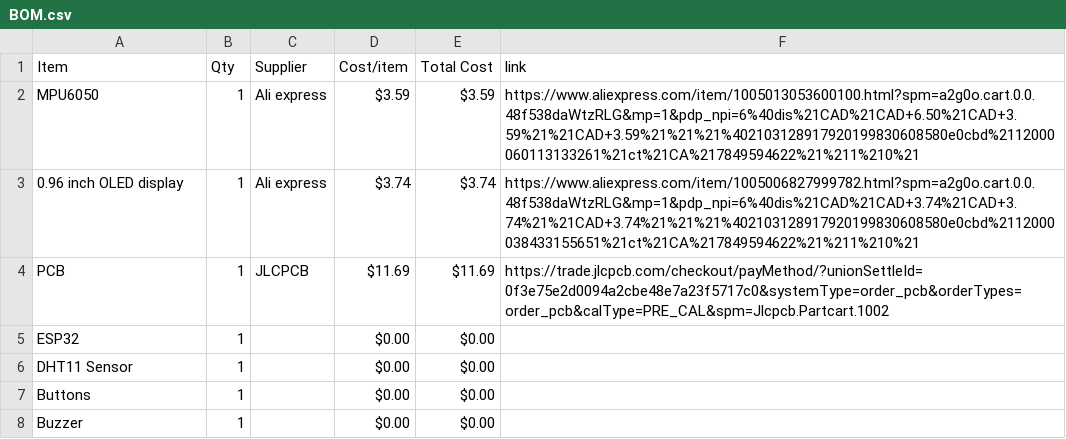
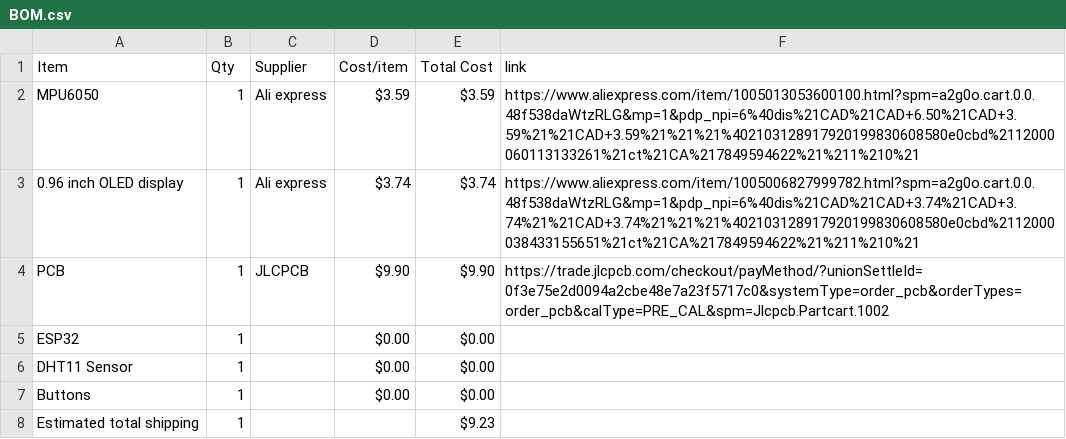
Before and after one commit to AayanFardin/Dinox-buddy, a CSV file: BOM.csv, drawn as a sheet.

```diff
--- a/BOM.csv
+++ b/BOM.csv
@@ -3,3 +3,3 @@ MPU6050,1,Ali express,$3.59,$3.59,https://www.aliexpress.com/item/10050130536001
 0.96 inch OLED display,1,Ali express,$3.74,$3.74,https://www.aliexpress.com/item/1005006827999782.html?spm=a2g0o.cart.0.0.48f538daWtzRLG&mp=1&pdp_npi=6%40dis%21CAD%21CAD+3.74%21CAD+3.74%21%21CAD+3.74%21%21%21%402103128917920199830608580e0cbd%2112000038433155651%21ct%21CA%217849594622%21%211%210%21
-PCB,1,JLCPCB,$11.69,$11.69,https://trade.jlcpcb.com/checkout/payMethod/?unionSettleId=0f3e75e2d0094a2cbe48e7a23f5717c0&systemType=order_pcb&orderTypes=order_pcb&calType=PRE_CAL&spm=Jlcpcb.Partcart.1002
+PCB,1,JLCPCB,$9.90,$9.90,https://trade.jlcpcb.com/checkout/payMethod/?unionSettleId=0f3e75e2d0094a2cbe48e7a23f5717c0&systemType=order_pcb&orderTypes=order_pcb&calType=PRE_CAL&spm=Jlcpcb.Partcart.1002
 ESP32,1,,$0.00,$0.00,
@@ -7,2 +7,2 @@ DHT11 Sensor,1,,$0.00,$0.00,
 Buttons,1,,$0.00,$0.00,
-Buzzer,1,,$0.00,$0.00,
+Estimated total shipping,1,,,$9.23,
```
Also changed, not shown: 1 other file.
